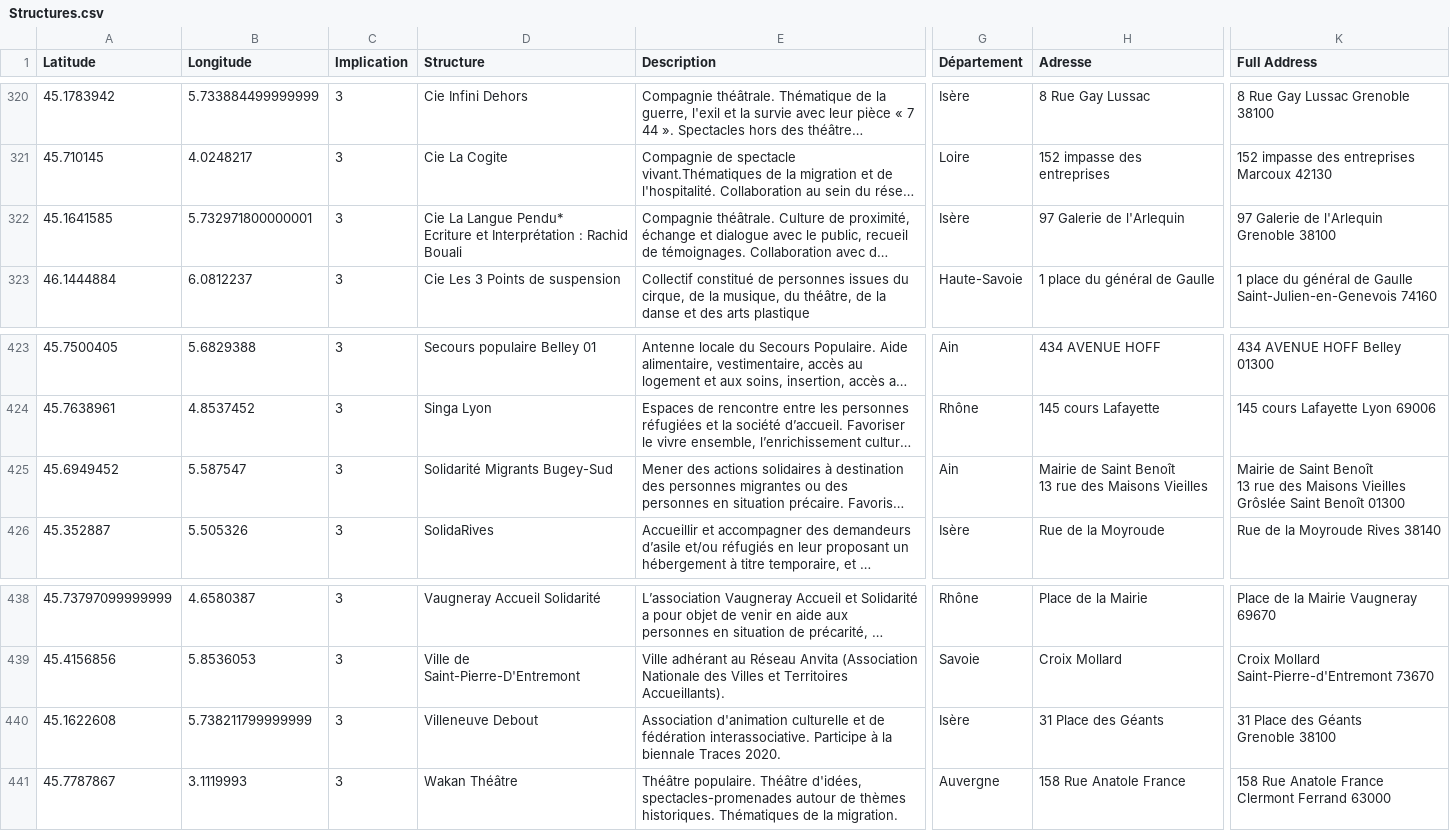
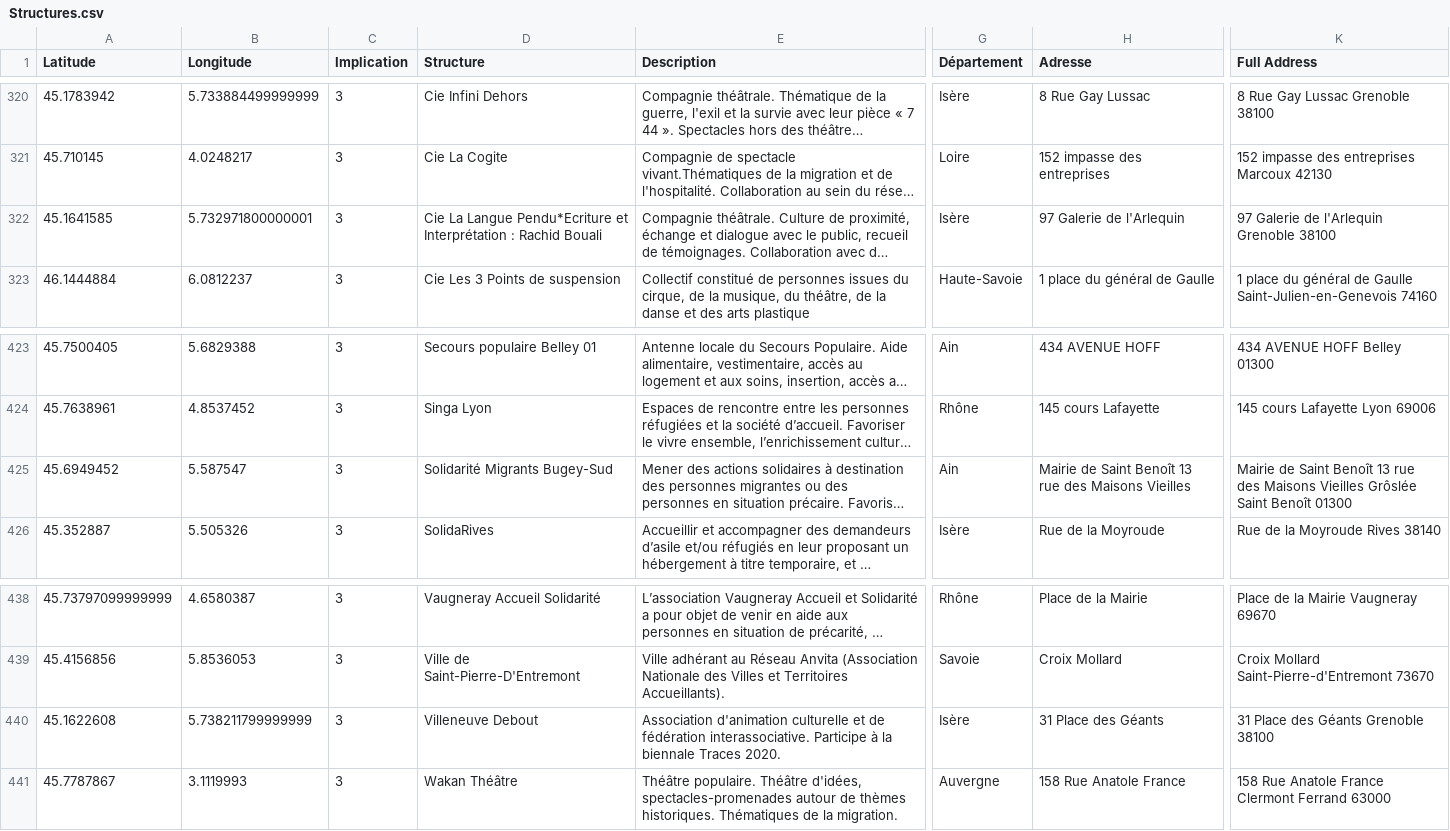
Before and after one commit to polakalu/Cartereseau, a CSV file: Structures.csv, drawn as a sheet; only a part is shown, gaps mark what is left out; long unchanged cells end in …; ↵ is a line break in a cell; the diff names each change by its address in the sheet, - before the commit and + after, or states it on an @@ line.

Commit message:
Update Structures.csv

```diff
--- a/Structures.csv
+++ b/Structures.csv
-D322 (Structure): …La Langue Pendu* ↵ Ecriture et Interprétation…
+D322 (Structure): …La Langue Pendu*Ecriture et Interprétation…
-H425 (Adresse): …Maisons Vieilles
+H425 (Adresse): …Maisons Vieilles
-K425 (Full Address): …Benoît 01300
+K425 (Full Address): …Benoît 01300
-K440 (Full Address): 31 Place des Géants ↵ Grenoble 38100
+K440 (Full Address): 31 Place des Géants Grenoble 38100
```
